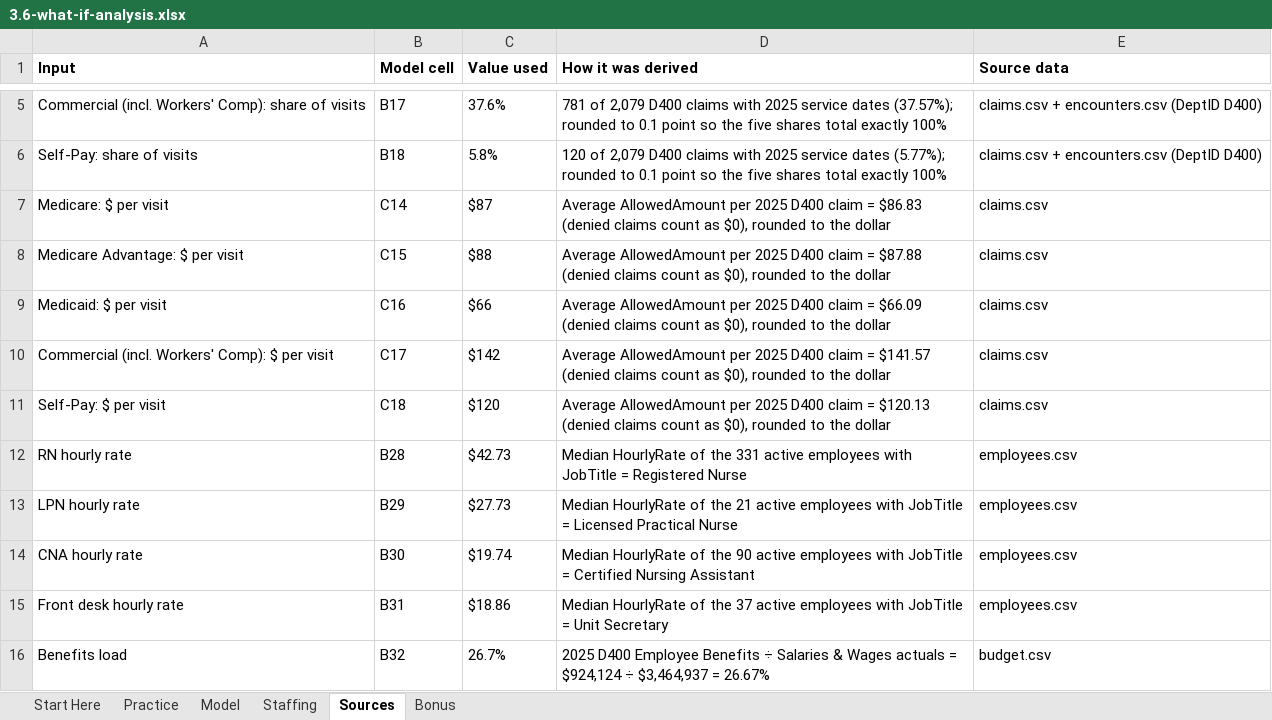
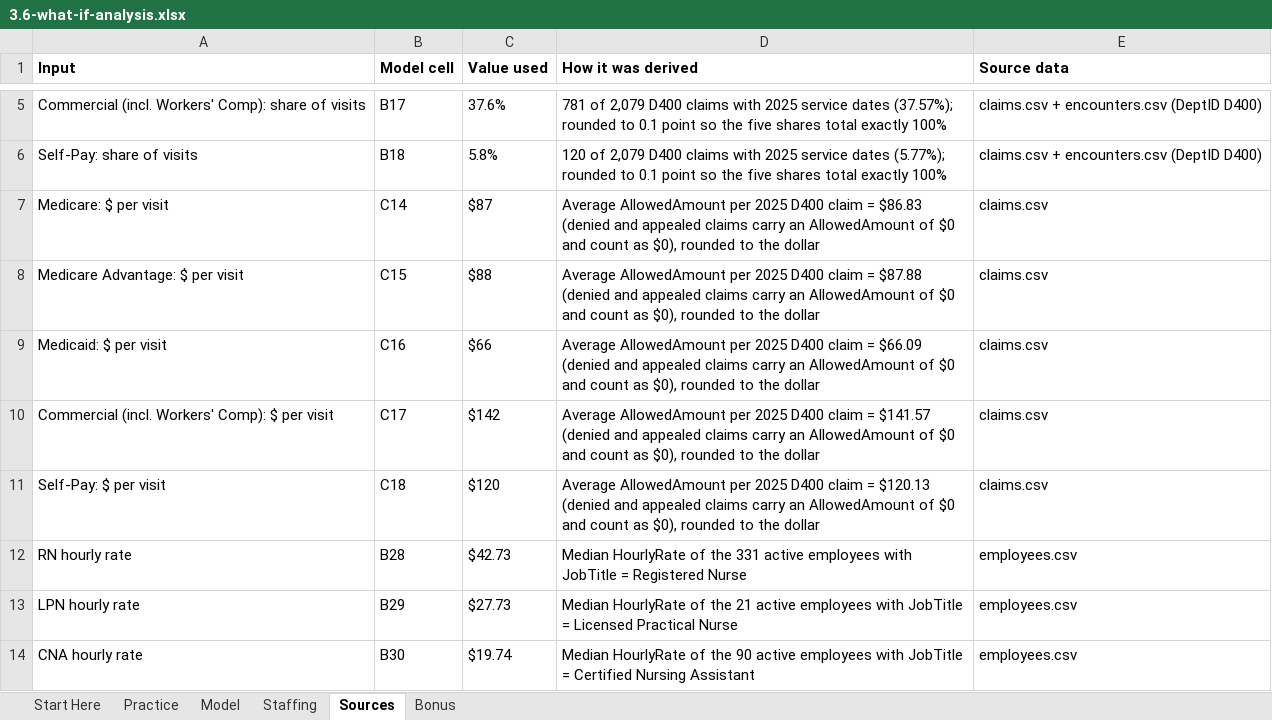
Before and after one commit to lmansf/Learn-Excel, an Excel workbook: 03-data-analysis/06-what-if-analysis/3.6-what-if-analysis.xlsx, sheet Sources, drawn as a sheet; only a part is shown, gaps mark what is left out; the shorter side is filled out with more unchanged rows; values as stored, in another font and other column widths than the file's, no borders; table styles not drawn; the diff names each change by its address in the sheet, - before the commit and + after, or states it on an @@ line.

```diff
--- a/03-data-analysis/06-what-if-analysis/3.6-what-if-analysis.xlsx (sheet Sources)
+++ b/03-data-analysis/06-what-if-analysis/3.6-what-if-analysis.xlsx (sheet Sources)
-D7 (How it was derived): …$86.83 (denied claims count as…
+D7 (How it was derived): …$86.83 (denied and appealed claims carry an AllowedAmount of $0 and count as…
-D8 (How it was derived): …$87.88 (denied claims count as…
+D8 (How it was derived): …$87.88 (denied and appealed claims carry an AllowedAmount of $0 and count as…
-D9 (How it was derived): …$66.09 (denied claims count as…
+D9 (How it was derived): …$66.09 (denied and appealed claims carry an AllowedAmount of $0 and count as…
-D10 (How it was derived): …$141.57 (denied claims count as…
+D10 (How it was derived): …$141.57 (denied and appealed claims carry an AllowedAmount of $0 and count as…
-D11 (How it was derived): …$120.13 (denied claims count as…
+D11 (How it was derived): …$120.13 (denied and appealed claims carry an AllowedAmount of $0 and count as…
```
Also changed, not shown: sheet Start Here, sheet Practice, sheet Model, 02-formulas-functions/01-logical-functions/2.1-logical-functions.xlsx, 02-formulas-functions/02-text-functions/2.2-text-functions.xlsx, 34 other files.
